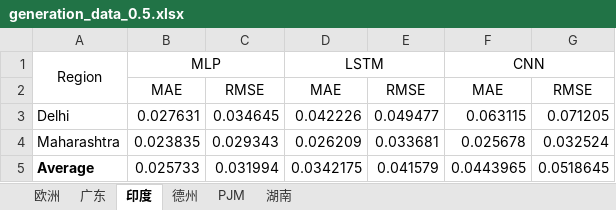
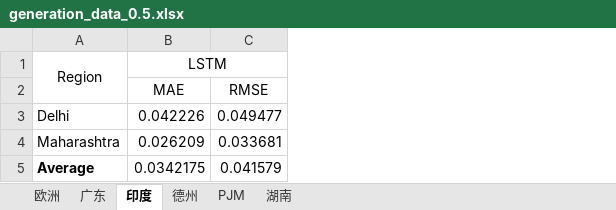
Before and after one commit to hkuedl/Heat-Cold_Wave_Load_Forecasting, an Excel workbook: Visualization/generation_validation/generation_data_0.5.xlsx, sheet 印度, drawn as a sheet; values as stored, in another font and other column widths than the file's, no borders; the diff names each change by its address in the sheet, - before the commit and + after, or states it on an @@ line.

```diff
--- a/Visualization/generation_validation/generation_data_0.5.xlsx (sheet 印度)
+++ b/Visualization/generation_validation/generation_data_0.5.xlsx (sheet 印度)
-column B, rows 1-5: MLP | MAE | 0.027631 | 0.023835 | 0.025733
-column C, rows 2-5: RMSE | 0.034645 | 0.029343 | 0.031994
-column F, rows 1-5: CNN | MAE | 0.063115 | 0.025678 | 0.0443965
-column G, rows 2-5: RMSE | 0.071205 | 0.032524 | 0.0518645
```
Also changed, not shown: sheet 德州, sheet 湖南, sheet PJM, sheet 欧洲, sheet 广东, formulas that keep their value, Visualization/generation_validation/generation_data_0.1.xlsx, Visualization/generation_validation/generation_data_0.25.xlsx, 3 other files.
